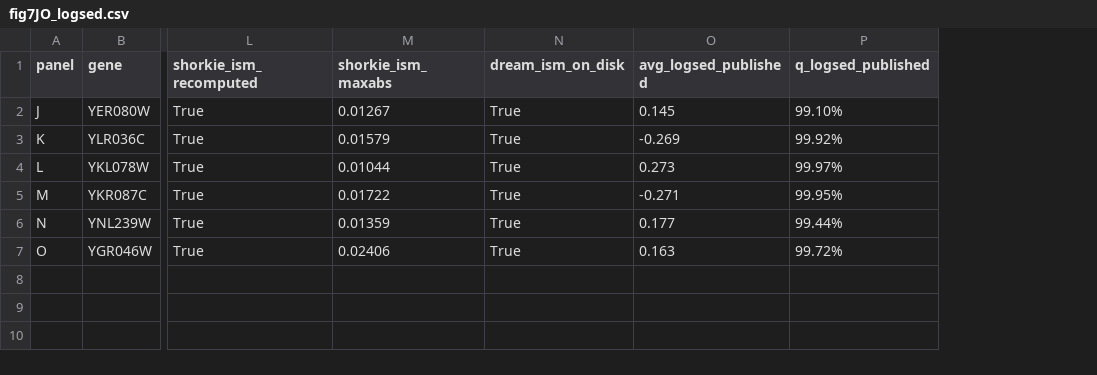
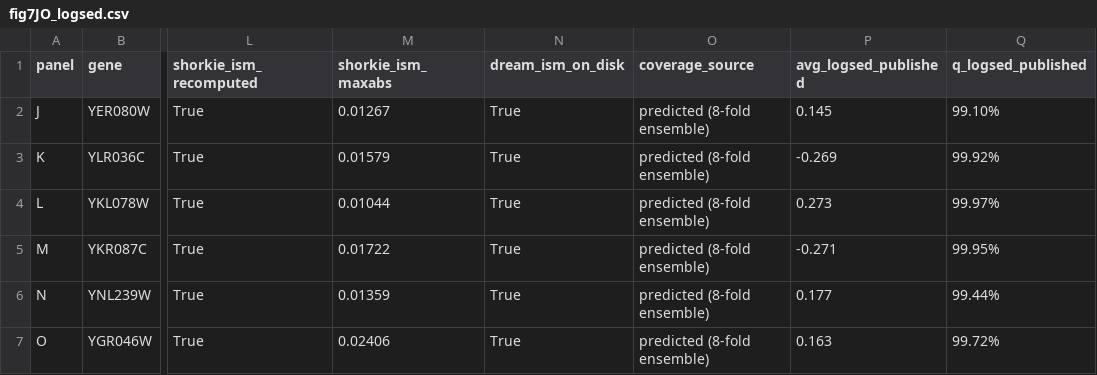
Before and after one commit to calico/shorkie-paper, a CSV file: reproduction/figure_07/recheck/fig7JO_logsed.csv, drawn as a sheet; only a part is shown, gaps mark what is left out; the diff names each change by its address in the sheet, - before the commit and + after, or states it on an @@ line.

```diff
--- a/reproduction/figure_07/recheck/fig7JO_logsed.csv
+++ b/reproduction/figure_07/recheck/fig7JO_logsed.csv
+column O (coverage_source), rows 2-7: all predicted (8-fold ensemble)
```
Also changed, not shown: 17 other files.
